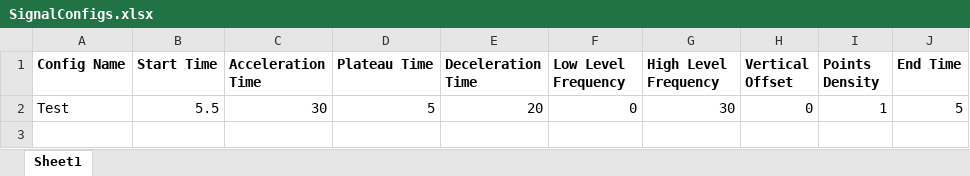
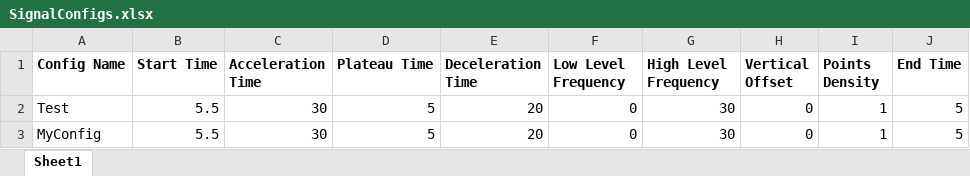
Before and after one commit to PashaIanko/DeltaCP-Application, an Excel workbook: SignalGenerationConfigs/DynamicPointsDensitySignalConfigs/SignalConfigs.xlsx, sheet Sheet1, drawn as a sheet; values as stored, in another font and other column widths than the file's, no borders; the diff names each change by its address in the sheet, - before the commit and + after, or states it on an @@ line.

```diff
--- a/SignalGenerationConfigs/DynamicPointsDensitySignalConfigs/SignalConfigs.xlsx (sheet Sheet1)
+++ b/SignalGenerationConfigs/DynamicPointsDensitySignalConfigs/SignalConfigs.xlsx (sheet Sheet1)
+row 3: MyConfig | 5.5 | 30 | 5 | 20 | 0 | 30 | 0 | 1 | 5
```
Also changed, not shown: 2 other files.
